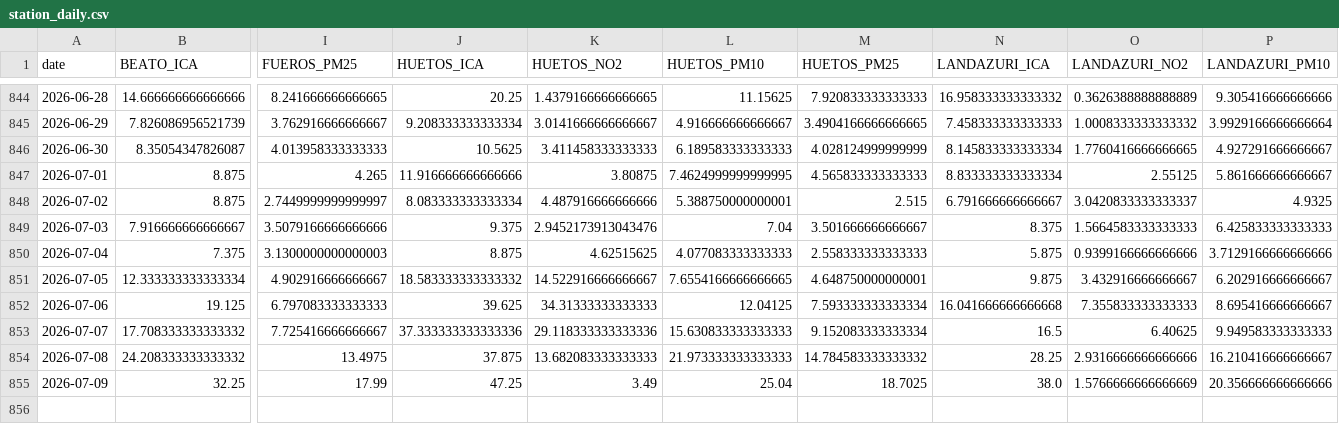
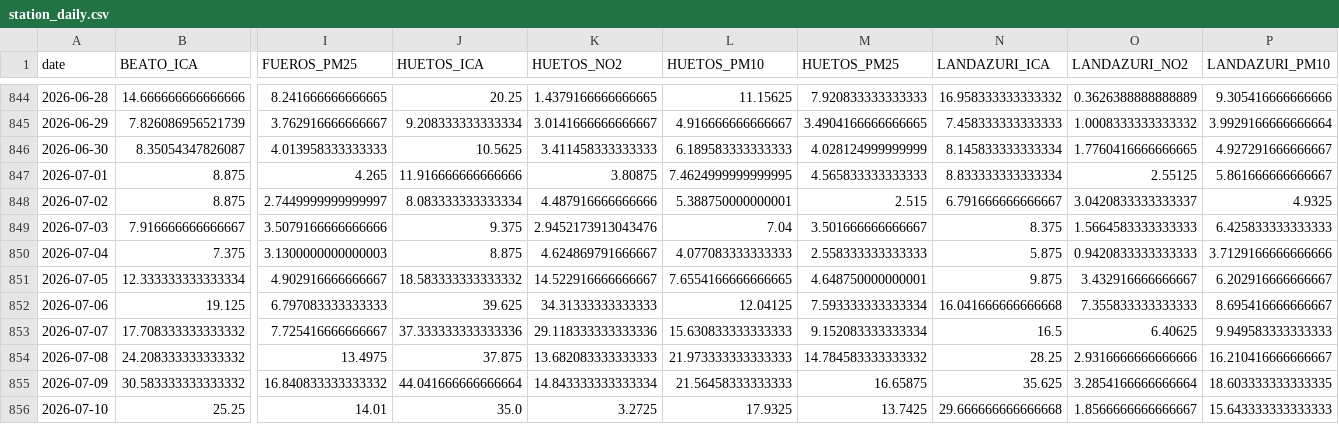
Before and after one commit to eortas/Gasteiz_air_quality, a CSV file: data/processed/station_daily.csv, drawn as a sheet; only a part is shown, gaps mark what is left out; removed rows and columns are numbered as before the commit, all else as after; rows hold the shown columns only; the diff names each change by its address in the sheet, - before the commit and + after, or states it on an @@ line.

```diff
--- a/data/processed/station_daily.csv
+++ b/data/processed/station_daily.csv
-K850 (HUETOS_NO2): 4.62515625
+K850 (HUETOS_NO2): 4.624869791666667
-O850 (LANDAZURI_NO2): 0.9399166666666666
+O850 (LANDAZURI_NO2): 0.9420833333333333
-row 855: 2026-07-09 | 32.25 | 17.99 | 47.25 | 3.49 | 25.04 | 18.7025 | 38.0 | 1.5766666666666669 | 20.356666666666666
+row 855: 2026-07-09 | 30.583333333333332 | 16.840833333333332 | 44.041666666666664 | 14.843333333333334 | 21.56458333333333 | 16.65875 | 35.625 | 3.2854166666666664 | 18.603333333333335
+row 856: 2026-07-10 | 25.25 | 14.01 | 35.0 | 3.2725 | 17.9325 | 13.7425 | 29.666666666666668 | 1.8566666666666667 | 15.643333333333333
```
Also changed, not shown: 41 other files.
